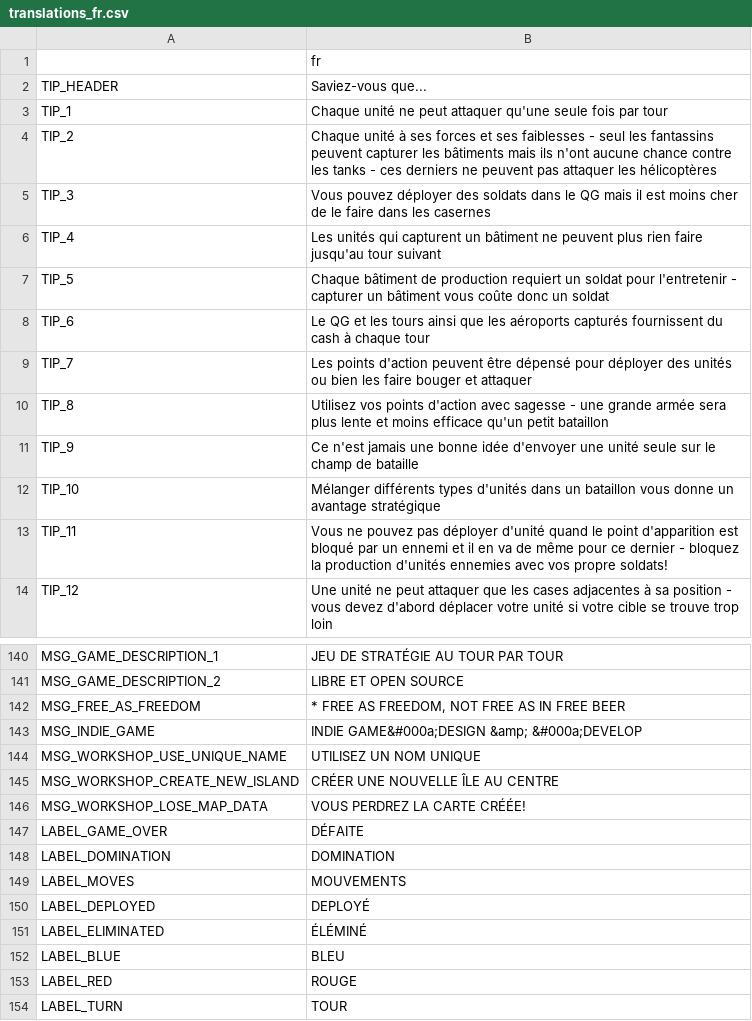
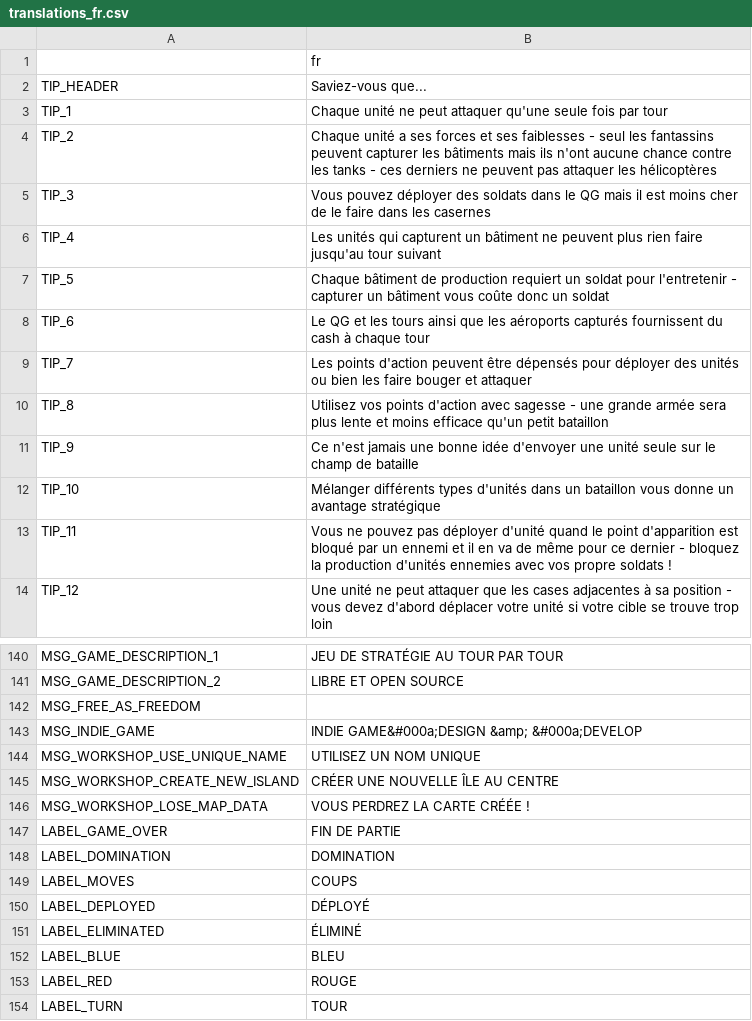
Before and after one commit to w84death/Tanks-of-Freedom, a CSV file: translations/translations_fr.csv, drawn as a sheet; only a part is shown, gaps mark what is left out; the diff covers the shown part only.

```diff
--- a/translations/translations_fr.csv
+++ b/translations/translations_fr.csv
@@ -3,3 +3,3 @@ TIP_HEADER,"Saviez-vous que..."
 TIP_1,"Chaque unité ne peut attaquer qu'une seule fois par tour"
-TIP_2,"Chaque unité à ses forces et ses faiblesses - seul les fantassins peuvent capturer les bâtiments mais ils n'ont aucune chance contre les tanks - ces derniers ne peuvent pas attaquer les hélicoptères"
+TIP_2,"Chaque unité a ses forces et ses faiblesses - seul les fantassins peuvent capturer les bâtiments mais ils n'ont aucune chance contre les tanks - ces derniers ne peuvent pas attaquer les hélicoptères"
 TIP_3,"Vous pouvez déployer des soldats dans le QG mais il est moins cher de le faire dans les casernes"
@@ -8,3 +8,3 @@ TIP_5,"Chaque bâtiment de production requiert un soldat pour l'entretenir - cap
 TIP_6,"Le QG et les tours ainsi que les aéroports capturés fournissent du cash à chaque tour"
-TIP_7,"Les points d'action peuvent être dépensé pour déployer des unités ou bien les faire bouger et attaquer"
+TIP_7,"Les points d'action peuvent être dépensés pour déployer des unités ou bien les faire bouger et attaquer"
 TIP_8,"Utilisez vos points d'action avec sagesse - une grande armée sera plus lente et moins efficace qu'un petit bataillon"
@@ -12,3 +12,3 @@ TIP_9,"Ce n'est jamais une bonne idée d'envoyer une unité seule sur le champ d
 TIP_10,"Mélanger différents types d'unités dans un bataillon vous donne un avantage stratégique"
-TIP_11,"Vous ne pouvez pas déployer d'unité quand le point d'apparition est bloqué par un ennemi et il en va de même pour ce dernier - bloquez la production d'unités ennemies avec vos propre soldats!"
+TIP_11,"Vous ne pouvez pas déployer d'unité quand le point d'apparition est bloqué par un ennemi et il en va de même pour ce dernier - bloquez la production d'unités ennemies avec vos propre soldats !"
 TIP_12,"Une unité ne peut attaquer que les cases adjacentes à sa position - vous devez d'abord déplacer votre unité si votre cible se trouve trop loin"
@@ -141,3 +141,3 @@ MSG_GAME_DESCRIPTION_1,JEU DE STRATÉGIE AU TOUR PAR TOUR
 MSG_GAME_DESCRIPTION_2,LIBRE ET OPEN SOURCE
-MSG_FREE_AS_FREEDOM,"* FREE AS FREEDOM, NOT FREE AS IN FREE BEER"
+MSG_FREE_AS_FREEDOM,""
 MSG_INDIE_GAME,INDIE GAME&#000a;DESIGN &amp; &#000a;DEVELOP
@@ -145,8 +145,8 @@ MSG_WORKSHOP_USE_UNIQUE_NAME,UTILISEZ UN NOM UNIQUE
 MSG_WORKSHOP_CREATE_NEW_ISLAND,CRÉER UNE NOUVELLE ÎLE AU CENTRE
-MSG_WORKSHOP_LOSE_MAP_DATA,VOUS PERDREZ LA CARTE CRÉÉE!
-LABEL_GAME_OVER,DÉFAITE
+MSG_WORKSHOP_LOSE_MAP_DATA,VOUS PERDREZ LA CARTE CRÉÉE !
+LABEL_GAME_OVER,FIN DE PARTIE
 LABEL_DOMINATION,DOMINATION
-LABEL_MOVES,MOUVEMENTS
-LABEL_DEPLOYED,DEPLOYÉ
-LABEL_ELIMINATED,ÉLÉMINÉ
+LABEL_MOVES,COUPS
+LABEL_DEPLOYED,DÉPLOYÉ
+LABEL_ELIMINATED,ÉLIMINÉ
 LABEL_BLUE,BLEU
```
Also changed, not shown: 34 edited cells elsewhere in this file, translations/campaigns/campaign_fr.csv.
